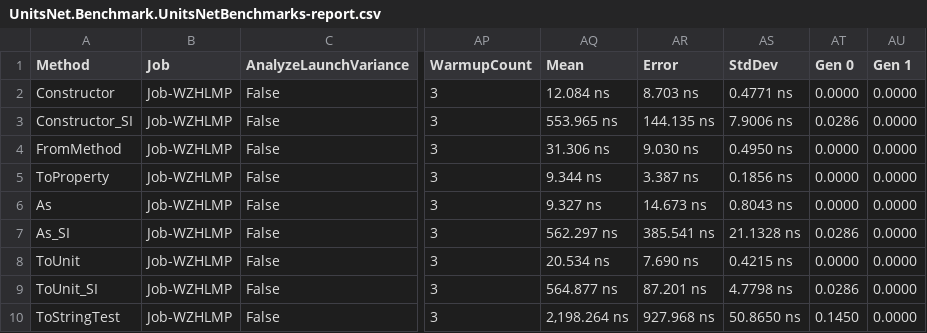
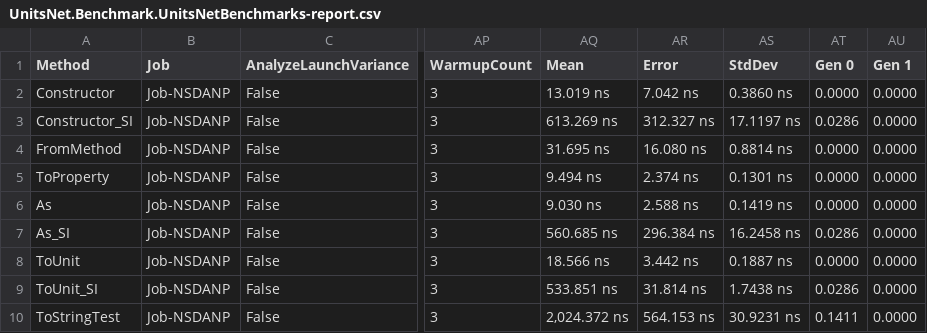
Before and after one commit to lipchev/UnitsNet-Benchmarks, a CSV file: benchmarks/netcoreapp21/results/UnitsNet.Benchmark.UnitsNetBenchmarks-report.csv, drawn as a sheet; only a part is shown, gaps mark what is left out; the diff covers the shown part only; the diff names each change by its address in the sheet, - before the commit and + after, or states it on an @@ line.

```diff
--- a/benchmarks/netcoreapp21/results/UnitsNet.Benchmark.UnitsNetBenchmarks-report.csv
+++ b/benchmarks/netcoreapp21/results/UnitsNet.Benchmark.UnitsNetBenchmarks-report.csv
-B2:B10 (Job): Job-WZHLMP
+B2:B10 (Job): Job-NSDANP
-AQ2 (Mean): 12.084 ns
+AQ2 (Mean): 13.019 ns
-AR2 (Error): 8.703 ns
+AR2 (Error): 7.042 ns
-AS2 (StdDev): 0.4771 ns
+AS2 (StdDev): 0.3860 ns
-AQ3 (Mean): 553.965 ns
+AQ3 (Mean): 613.269 ns
-AR3 (Error): 144.135 ns
+AR3 (Error): 312.327 ns
-AS3 (StdDev): 7.9006 ns
+AS3 (StdDev): 17.1197 ns
-AQ4 (Mean): 31.306 ns
+AQ4 (Mean): 31.695 ns
-AR4 (Error): 9.030 ns
+AR4 (Error): 16.080 ns
-AS4 (StdDev): 0.4950 ns
+AS4 (StdDev): 0.8814 ns
-AQ5 (Mean): 9.344 ns
+AQ5 (Mean): 9.494 ns
-AR5 (Error): 3.387 ns
+AR5 (Error): 2.374 ns
-AS5 (StdDev): 0.1856 ns
+AS5 (StdDev): 0.1301 ns
-AQ6 (Mean): 9.327 ns
+AQ6 (Mean): 9.030 ns
-AR6 (Error): 14.673 ns
+AR6 (Error): 2.588 ns
-AS6 (StdDev): 0.8043 ns
+AS6 (StdDev): 0.1419 ns
-AQ7 (Mean): 562.297 ns
+AQ7 (Mean): 560.685 ns
-AR7 (Error): 385.541 ns
+AR7 (Error): 296.384 ns
-AS7 (StdDev): 21.1328 ns
+AS7 (StdDev): 16.2458 ns
-AQ8 (Mean): 20.534 ns
+AQ8 (Mean): 18.566 ns
-AR8 (Error): 7.690 ns
+AR8 (Error): 3.442 ns
-AS8 (StdDev): 0.4215 ns
+AS8 (StdDev): 0.1887 ns
-AQ9 (Mean): 564.877 ns
+AQ9 (Mean): 533.851 ns
-AR9 (Error): 87.201 ns
+AR9 (Error): 31.814 ns
-AS9 (StdDev): 4.7798 ns
+AS9 (StdDev): 1.7438 ns
-AQ10 (Mean): 2,198.264 ns
+AQ10 (Mean): 2,024.372 ns
-AR10 (Error): 927.968 ns
+AR10 (Error): 564.153 ns
-AS10 (StdDev): 50.8650 ns
+AS10 (StdDev): 30.9231 ns
-AT10 (Gen 0): 0.1450
+AT10 (Gen 0): 0.1411
```
Also changed, not shown: 35 edited cells elsewhere in this file, benchmarks/netcoreapp21/results/UnitsNet.Benchmark.UnitsNetBenchmarks-measurements.csv, 4 other files.
